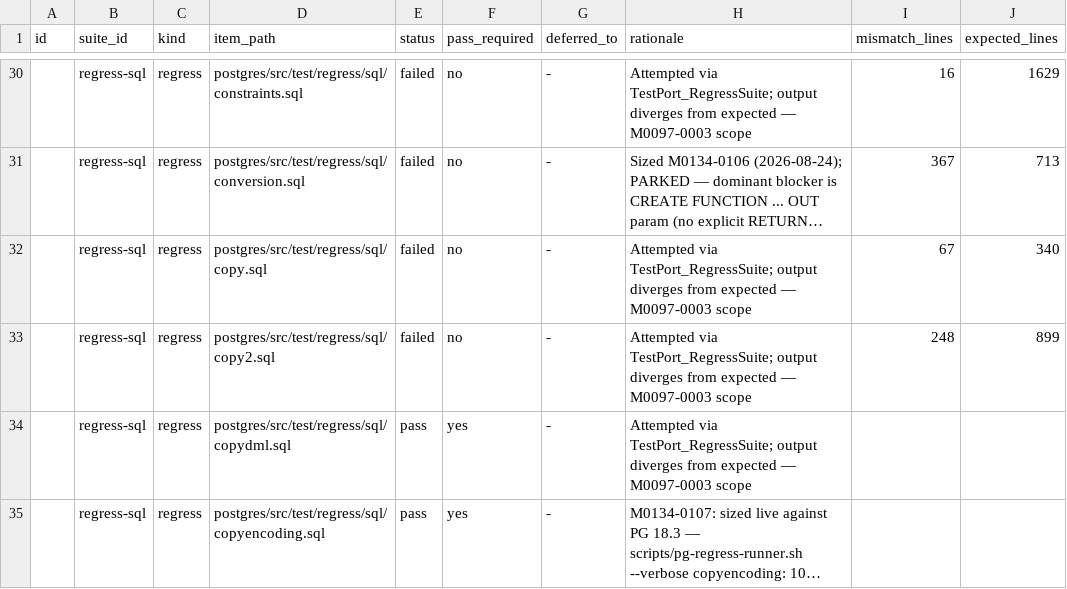
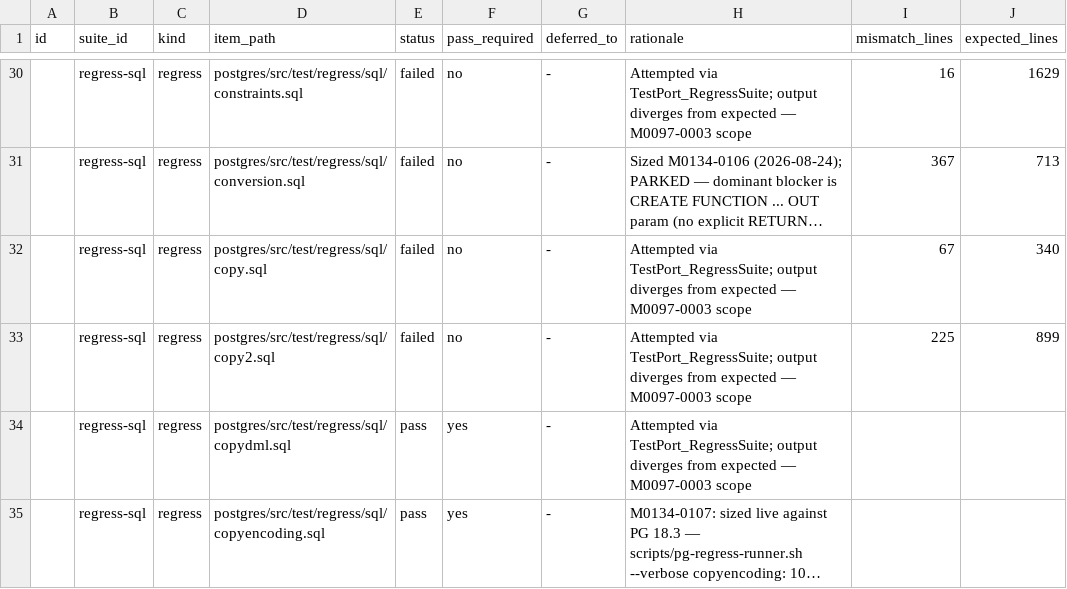
Before and after one commit to ryogrid/goopg, a CSV file: docs/test-port/postgres-oracle-target-inventory.csv, drawn as a sheet; only a part is shown, gaps mark what is left out; long unchanged cells end in ….

```diff
--- a/docs/test-port/postgres-oracle-target-inventory.csv
+++ b/docs/test-port/postgres-oracle-target-inventory.csv
@@ -32,3 +32,3 @@ id,suite_id,kind,item_path,status,pass_required,deferred_to,rationale,mismatch_l
 ,regress-sql,regress,postgres/src/test/regress/sql/copy.sql,failed,no,-,Attempted via TestPort_RegressSuite; output diverges from expected — M0097-0003 scope,67,340
-,regress-sql,regress,postgres/src/test/regress/sql/copy2.sql,failed,no,-,Attempted via TestPort_RegressSuite; output diverges from expected — M0097-0003 scope,248,899
+,regress-sql,regress,postgres/src/test/regress/sql/copy2.sql,failed,no,-,Attempted via TestPort_RegressSuite; output diverges from expected — M0097-0003 scope,225,899
 ,regress-sql,regress,postgres/src/test/regress/sql/copydml.sql,pass,yes,-,Attempted via TestPort_RegressSuite; output diverges from expected — M0097-0003 scope,,
```
Also changed, not shown: 9 other files.
